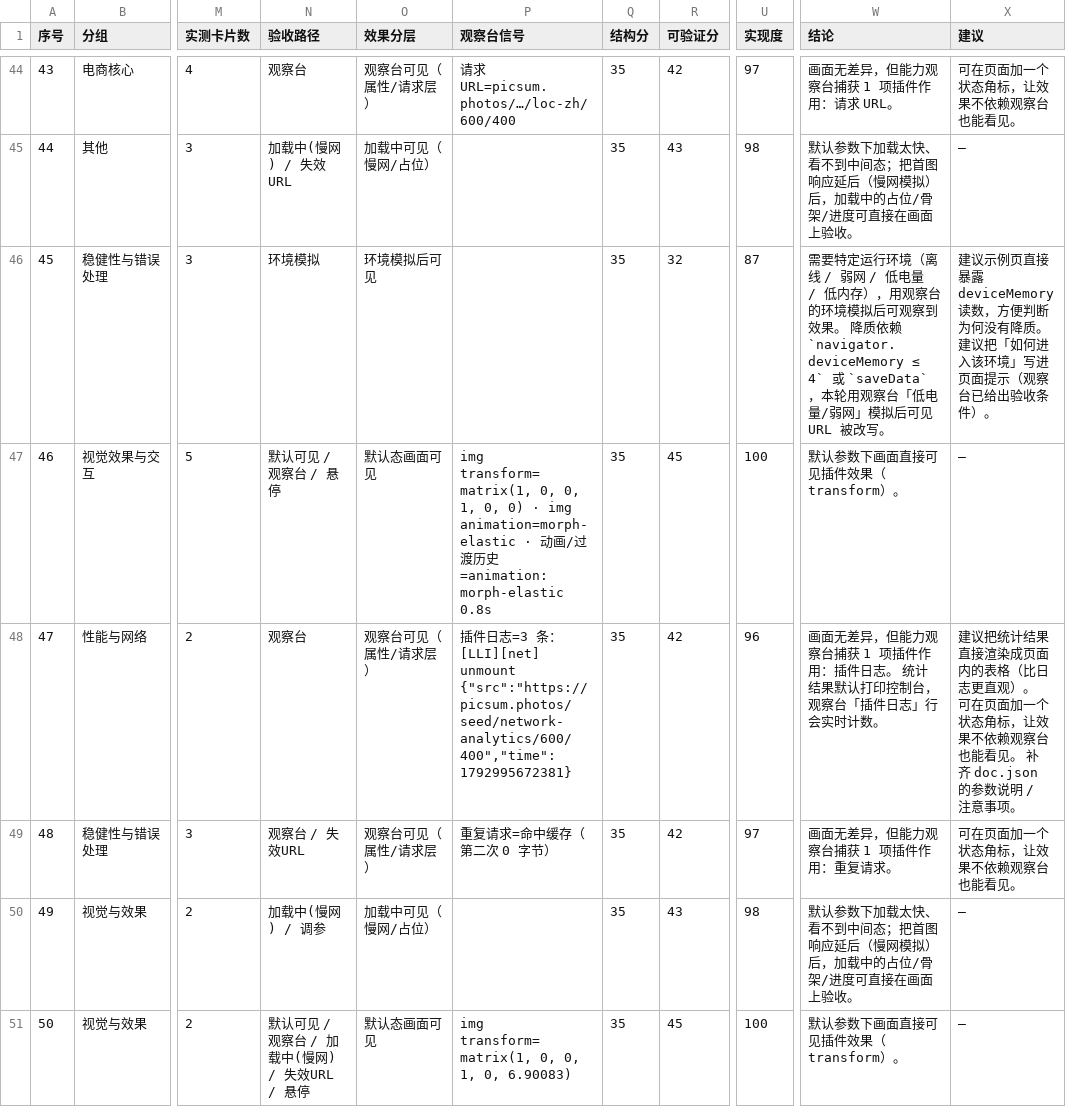
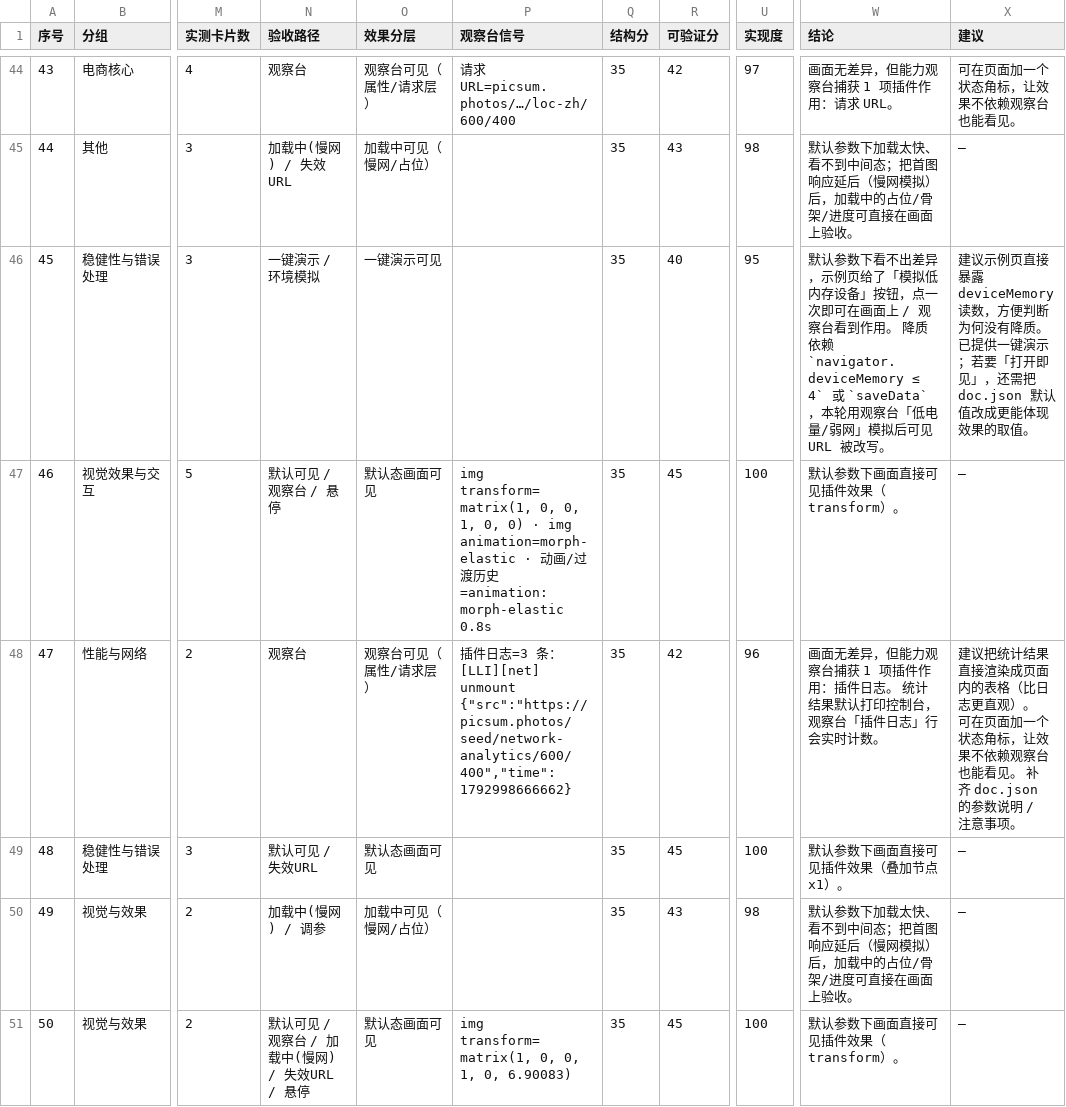
Before and after one commit to frankvane/vane-components, a CSV file: tasks/05-插件测评明细.csv, drawn as a sheet; only a part is shown, gaps mark what is left out; the diff covers the shown part only; the diff names each change by its address in the sheet, - before the commit and + after, or states it on an @@ line.

Commit message:
docs(tasks): 处理第八章遗留问题——一键演示 / 多图并发 / 性能量化
- 第八章从「列问题」改为「逐条处理」：8.1 15 个调参/环境依赖插件 → 盘点 16 个
  一键演示按钮并生成对照表；8.2 补多图并发与场景卡片重播，鉴权/防盗链改为
  URL 层可验收，仅剩真实 401/403 回路；8.3 性能量化到 KB/ms，跨引擎与
  IndexedDB 跨会话说明为何暂不可测及补法
- 取证口径升为七态（新增「一键演示」），分层新增「一键演示可见」40 分，
  CSV 验收路径同步；平均分 96.4 → 97.4，A 级仍 74/74
- 附录补 F 节现场截图（filter 灰度、concurrency-control 4 图排队）

```diff
--- a/tasks/05-插件测评明细.csv
+++ b/tasks/05-插件测评明细.csv
-N46 (验收路径): 环境模拟
+N46 (验收路径): 一键演示 / 环境模拟
-O46 (效果分层): 环境模拟后可见
+O46 (效果分层): 一键演示可见
-R46 (可验证分): 32
+R46 (可验证分): 40
-U46 (实现度): 87
+U46 (实现度): 95
-W46 (结论): 需要特定运行环境（离线 / 弱网 / 低电量 / 低内存），用观察台的环境模拟后可观察到效果。 降质…
+W46 (结论): 默认参数下看不出差异，示例页给了「模拟低内存设备」按钮，点一次即可在画面上 / 观察台看到作用。 降质…
-X46 (建议): …降质。 建议把「如何进入该环境」写进页面提示（观察台已给出验收条件）。
+X46 (建议): …降质。 已提供一键演示；若要「打开即见」，还需把 doc.json 默认值改成更能体现效果的取值。
-P48 (观察台信号): …[LLI][net] unmount {"src":"https://picsum.photos/seed/network-analytics/600/400","time":1792995672381}
+P48 (观察台信号): …[LLI][net] unmount {"src":"https://picsum.photos/seed/network-analytics/600/400","time":1792998666662}
-N49 (验收路径): 观察台 / 失效URL
+N49 (验收路径): 默认可见 / 失效URL
-O49 (效果分层): 观察台可见（属性/请求层）
+O49 (效果分层): 默认态画面可见
-P49 (观察台信号): 重复请求=命中缓存（第二次 0 字节）
+P49 (观察台信号): (empty)
-R49 (可验证分): 42
+R49 (可验证分): 45
-U49 (实现度): 97
+U49 (实现度): 100
-W49 (结论): 画面无差异，但能力观察台捕获 1 项插件作用：重复请求。
+W49 (结论): 默认参数下画面直接可见插件效果（叠加节点x1）。
-X49 (建议): 可在页面加一个状态角标，让效果不依赖观察台也能看见。
+X49 (建议): —
```
Also changed, not shown: 99 edited cells elsewhere in this file, 3 other files.
